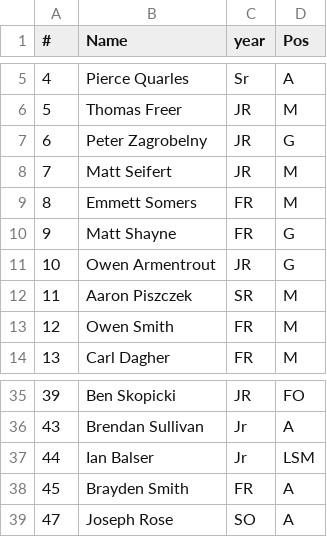
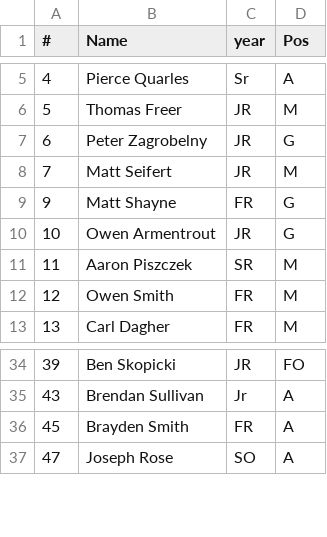
Before and after one commit to GeorgeCorbin/GT-Lax-App, a CSV file: firebase/public/players/theroster.csv, drawn as a sheet; only a part is shown, gaps mark what is left out.

```diff
--- a/firebase/public/players/theroster.csv
+++ b/firebase/public/players/theroster.csv
@@ -8,3 +8,2 @@
 7,Matt Seifert,JR,M
-8,Emmett Somers,FR,M
 9,Matt Shayne,FR,G
@@ -36,3 +35,2 @@
 43,Brendan Sullivan,Jr,A
-44,Ian Balser,Jr,LSM
 45,Brayden Smith,FR,A
```
Also changed, not shown: 12 other files.
